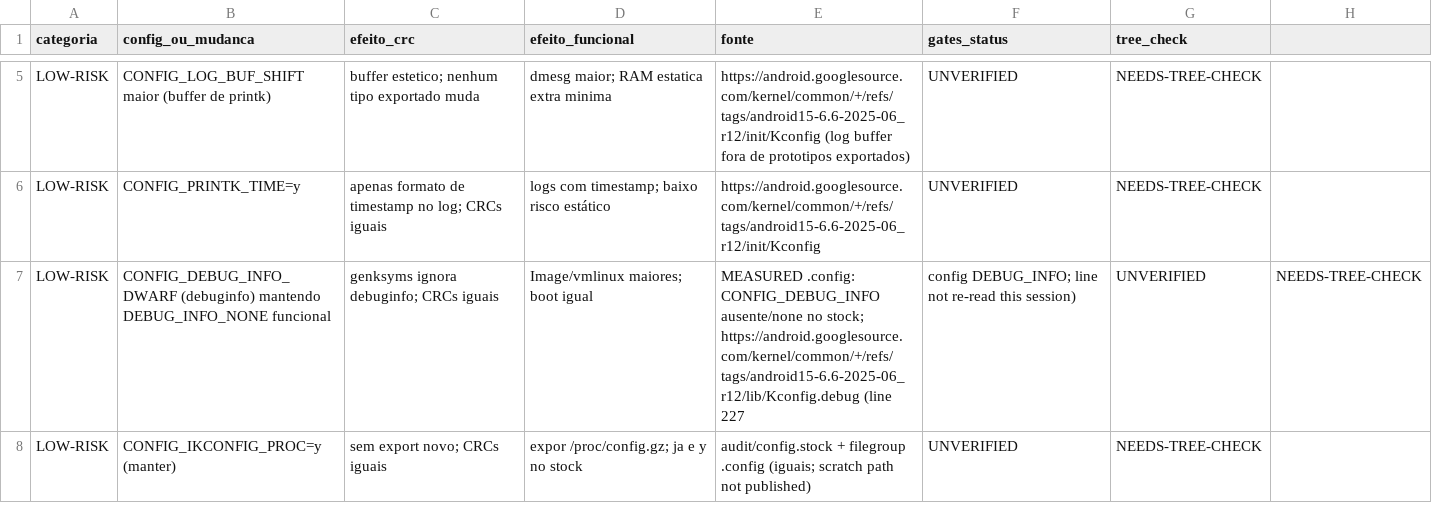
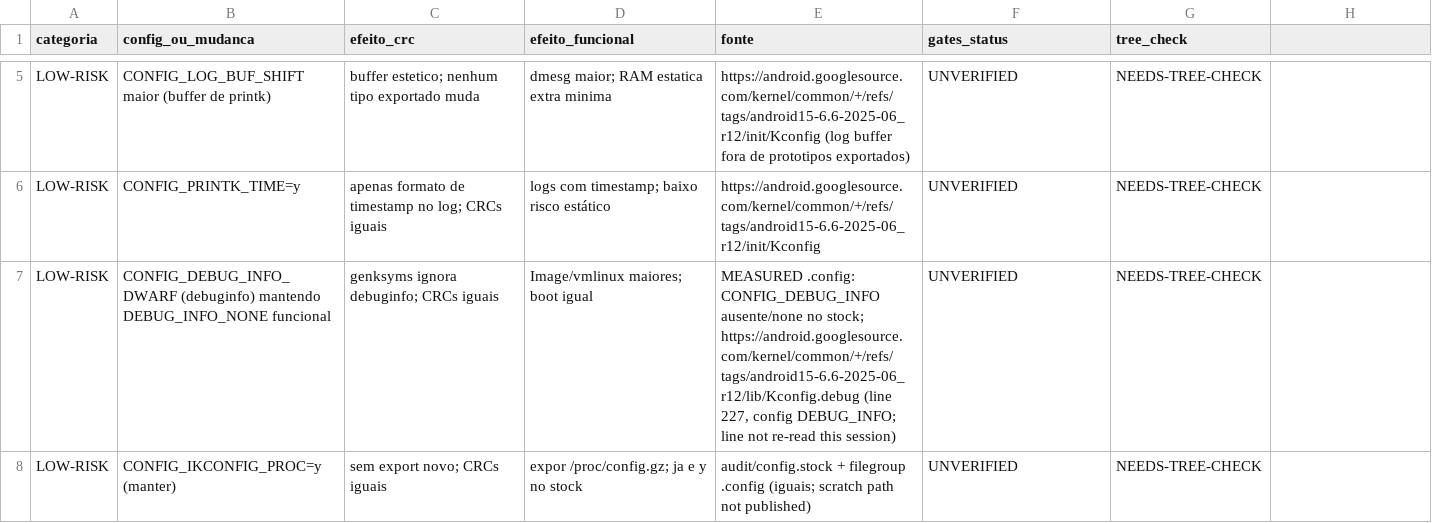
Before and after one commit to rianprei/poco-c75-lake-kernel, a CSV file: data/config_safety_table.csv, drawn as a sheet; only a part is shown, gaps mark what is left out; the diff covers the shown part only.

Commit message:
FIX15 (grok): gates, tests, and build-doc claims
Fail closed when the CRC gate, curl, or the cms diagnostic fails. Pin the checkout action by commit. Close the files the dump and repack tools opened. Extend the signature matrix and the fastboot-guard selftest.

Docs now say what those commands measure. The config diff keeps "is not set" lines, symvers cmp names both files, and TSV regeneration moves a temp file only after a zero exit.

```diff
--- a/data/config_safety_table.csv
+++ b/data/config_safety_table.csv
@@ -6,3 +6,3 @@ LOW-RISK,CONFIG_LOG_BUF_SHIFT maior (buffer de printk),buffer estetico; nenhum t
 LOW-RISK,CONFIG_PRINTK_TIME=y,apenas formato de timestamp no log; CRCs iguais,logs com timestamp; baixo risco estático,https://android.googlesource.com/kernel/common/+/refs/tags/android15-6.6-2025-06_r12/init/Kconfig,UNVERIFIED,NEEDS-TREE-CHECK
-LOW-RISK,CONFIG_DEBUG_INFO_DWARF (debuginfo) mantendo DEBUG_INFO_NONE funcional,genksyms ignora debuginfo; CRCs iguais,Image/vmlinux maiores; boot igual,MEASURED .config: CONFIG_DEBUG_INFO ausente/none no stock; https://android.googlesource.com/kernel/common/+/refs/tags/android15-6.6-2025-06_r12/lib/Kconfig.debug (line 227, config DEBUG_INFO; line not re-read this session),UNVERIFIED,NEEDS-TREE-CHECK
+LOW-RISK,CONFIG_DEBUG_INFO_DWARF (debuginfo) mantendo DEBUG_INFO_NONE funcional,genksyms ignora debuginfo; CRCs iguais,Image/vmlinux maiores; boot igual,"MEASURED .config: CONFIG_DEBUG_INFO ausente/none no stock; https://android.googlesource.com/kernel/common/+/refs/tags/android15-6.6-2025-06_r12/lib/Kconfig.debug (line 227, config DEBUG_INFO; line not re-read this session)",UNVERIFIED,NEEDS-TREE-CHECK
 LOW-RISK,CONFIG_IKCONFIG_PROC=y (manter),sem export novo; CRCs iguais,expor /proc/config.gz; ja e y no stock,audit/config.stock + filegroup .config (iguais; scratch path not published),UNVERIFIED,NEEDS-TREE-CHECK
```
Also changed, not shown: 12 edited cells elsewhere in this file, 23 other files.
